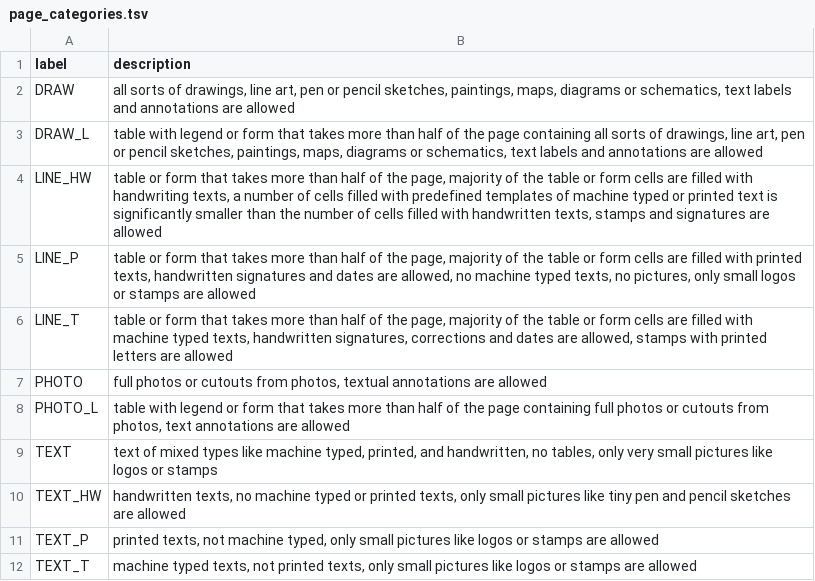
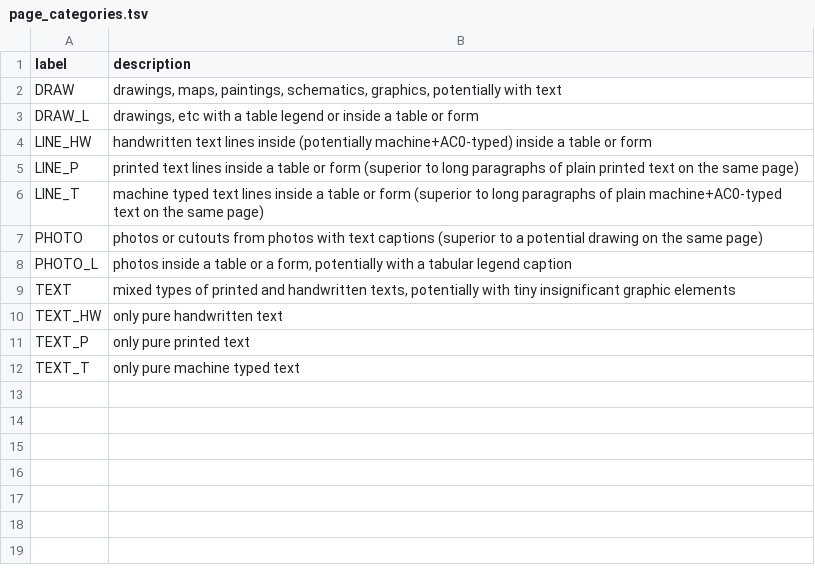
Before and after one commit to K4TEL/atrium-ufal, a TSV file: page_categories.tsv, drawn as a sheet.

```diff
--- a/page_categories.tsv
+++ b/page_categories.tsv
@@ -1,12 +1,12 @@
 label	description
-DRAW	all sorts of drawings, line art, pen or pencil sketches, paintings, maps, diagrams or schematics, text labels and annotations are allowed
-DRAW_L	table with legend or form that takes more than half of the page containing all sorts of drawings, line art, pen or pencil sketches, paintings, maps, diagrams or schematics, text labels and annotations are allowed
-LINE_HW	table or form that takes more than half of the page, majority of the table or form cells are filled with handwriting texts, a number of cells filled with predefined templates of machine typed or printed text is significantly smaller than the number of cells filled with handwritten texts, stamps and signatures are allowed
-LINE_P	table or form that takes more than half of the page, majority of the table or form cells are filled with printed texts, handwritten signatures and dates are allowed, no machine typed texts, no pictures, only small logos or stamps are allowed
-LINE_T	table or form that takes more than half of the page, majority of the table or form cells are filled with machine typed texts, handwritten signatures, corrections and dates are allowed, stamps with printed letters are allowed
-PHOTO	full photos or cutouts from photos, textual annotations are allowed
-PHOTO_L	table with legend or form that takes more than half of the page containing full photos or cutouts from photos, text annotations are allowed
-TEXT	text of mixed types like machine typed, printed, and handwritten, no tables, only very small pictures like logos or stamps
-TEXT_HW	handwritten texts, no machine typed or printed texts, only small pictures like tiny pen and pencil sketches are allowed
-TEXT_P	printed texts, not machine typed, only small pictures like logos or stamps are allowed
-TEXT_T	machine typed texts, not printed texts, only small pictures like logos or stamps are allowed
+DRAW	drawings, maps, paintings, schematics, graphics, potentially with text
+DRAW_L	drawings, etc with a table legend or inside a table or form
+LINE_HW	handwritten text lines inside (potentially machine+AC0-typed) inside a table or form
+LINE_P	printed text lines inside a table or form (superior to long paragraphs of plain printed text on the same page)
+LINE_T	machine typed text lines inside a table or form (superior to long paragraphs of plain machine+AC0-typed text on the same page)
+PHOTO	photos or cutouts from photos with text captions (superior to a potential drawing on the same page)
+PHOTO_L	photos inside a table or a form, potentially with a tabular legend caption
+TEXT	mixed types of printed and handwritten texts, potentially with tiny insignificant graphic elements
+TEXT_HW	only pure handwritten text
+TEXT_P	only pure printed text
+TEXT_T	only pure machine typed text
```
Also changed, not shown: 2 other files.
